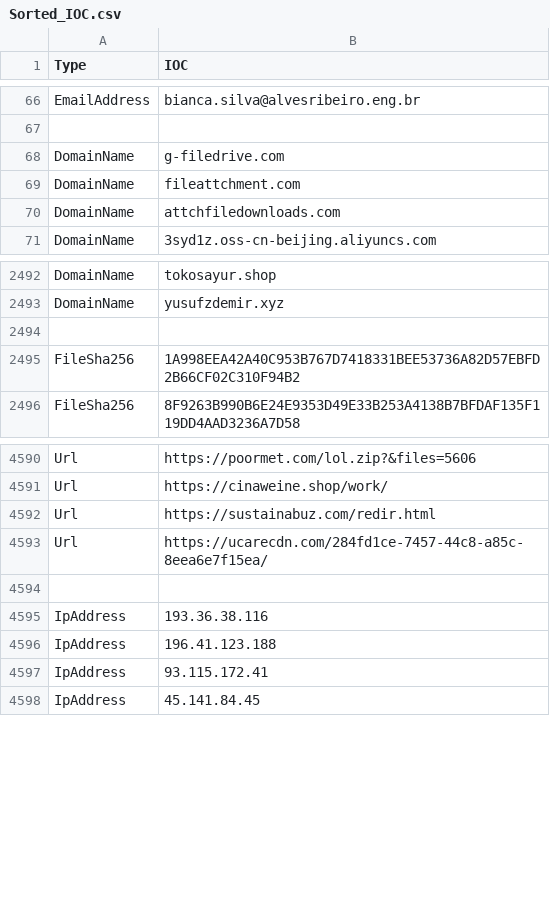
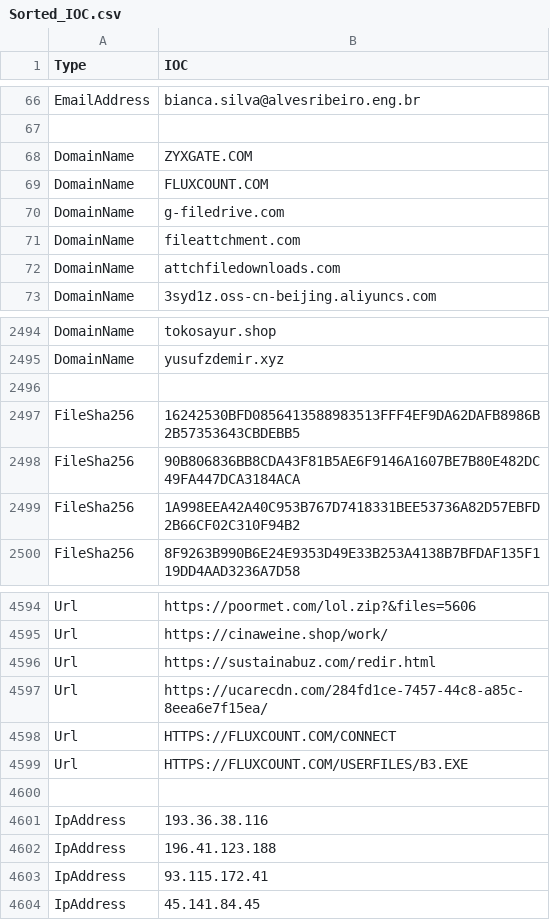
Before and after one commit to yarivdv/SORTED_IOC, a CSV file: Sorted_IOC.csv, drawn as a sheet; only a part is shown, gaps mark what is left out; the diff names each change by its address in the sheet, - before the commit and + after, or states it on an @@ line.

Commit message:
Update Sorted_IOC.csv

```diff
--- a/Sorted_IOC.csv
+++ b/Sorted_IOC.csv
+row 68: DomainName | ZYXGATE.COM
+row 69: DomainName | FLUXCOUNT.COM
+row 2497: FileSha256 | 16242530BFD0856413588983513FFF4EF9DA62DAFB8986B2B57353643CBDEBB5
+row 2498: FileSha256 | 90B806836BB8CDA43F81B5AE6F9146A1607BE7B80E482DC49FA447DCA3184ACA
+row 4598: Url | HTTPS://FLUXCOUNT.COM/CONNECT
+row 4599: Url | HTTPS://FLUXCOUNT.COM/USERFILES/B3.EXE
```
